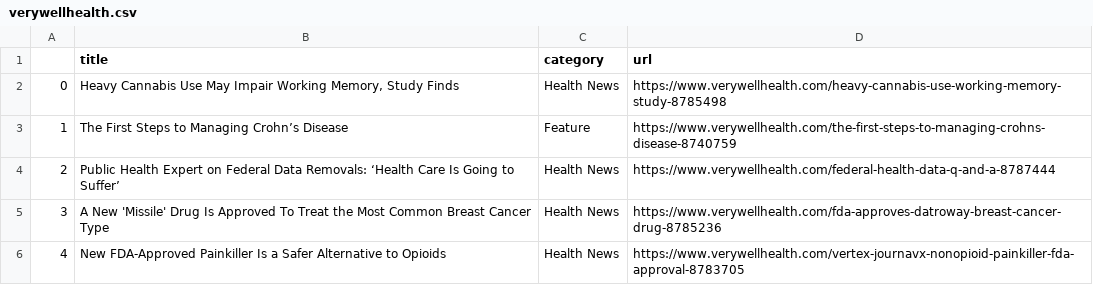
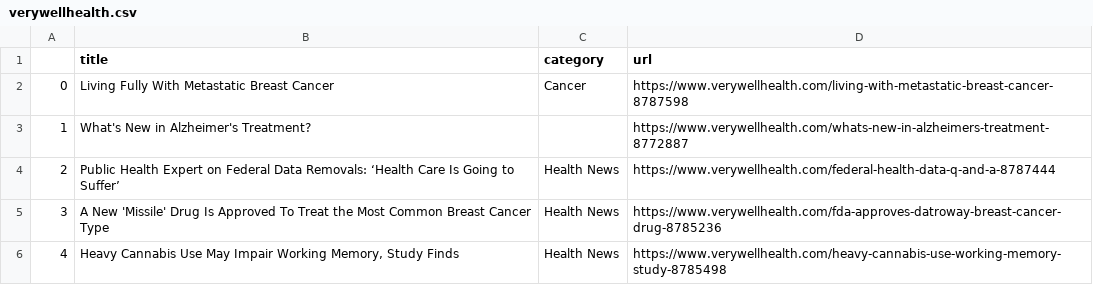
Before and after one commit to hannahkaplan/Very-Well-Health, a CSV file: verywellhealth.csv, drawn as a sheet.

```diff
--- a/verywellhealth.csv
+++ b/verywellhealth.csv
@@ -1,6 +1,6 @@
 ,title,category,url
-0,"Heavy Cannabis Use May Impair Working Memory, Study Finds",Health News,https://www.verywellhealth.com/heavy-cannabis-use-working-memory-study-8785498
-1,The First Steps to Managing Crohn’s Disease,Feature,https://www.verywellhealth.com/the-first-steps-to-managing-crohns-disease-8740759
+0,Living Fully With Metastatic Breast Cancer,Cancer,https://www.verywellhealth.com/living-with-metastatic-breast-cancer-8787598
+1,What's New in Alzheimer's Treatment?,,https://www.verywellhealth.com/whats-new-in-alzheimers-treatment-8772887
 2,Public Health Expert on Federal Data Removals: ‘Health Care Is Going to Suffer’,Health News,https://www.verywellhealth.com/federal-health-data-q-and-a-8787444
 3,A New 'Missile' Drug Is Approved To Treat the Most Common Breast Cancer Type,Health News,https://www.verywellhealth.com/fda-approves-datroway-breast-cancer-drug-8785236
-4,New FDA-Approved Painkiller Is a Safer Alternative to Opioids,Health News,https://www.verywellhealth.com/vertex-journavx-nonopioid-painkiller-fda-approval-8783705
+4,"Heavy Cannabis Use May Impair Working Memory, Study Finds",Health News,https://www.verywellhealth.com/heavy-cannabis-use-working-memory-study-8785498
```
